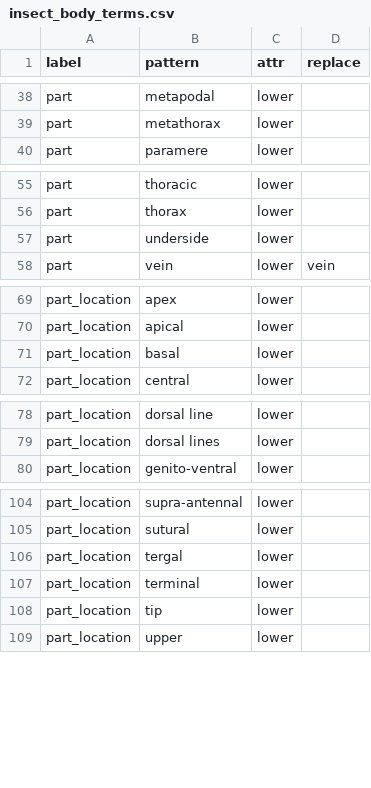
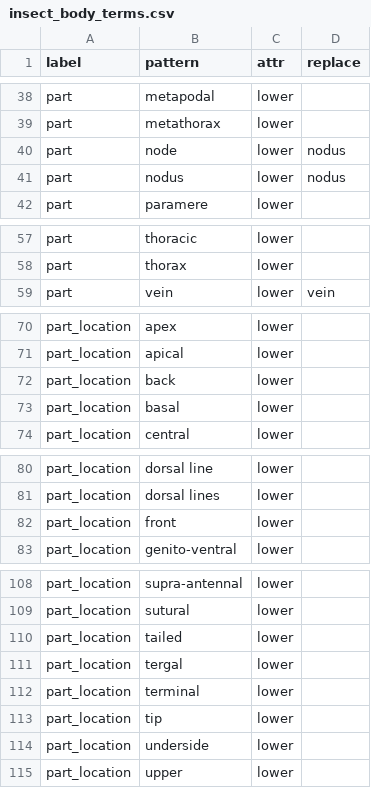
Before and after one commit to rafelafrance/traiter, a CSV file: traiter/vocabulary/insect_body_terms.csv, drawn as a sheet; only a part is shown, gaps mark what is left out; removed rows and columns are numbered as before the commit, all else as after; the diff covers the shown part only; the diff names each change by its address in the sheet, - before the commit and + after, or states it on an @@ line.

```diff
--- a/traiter/vocabulary/insect_body_terms.csv
+++ b/traiter/vocabulary/insect_body_terms.csv
+row 40: part | node | lower | nodus
+row 41: part | nodus | lower | nodus
-row 57: part | underside | lower
+row 72: part_location | back | lower
+row 82: part_location | front | lower
+row 110: part_location | tailed | lower
+row 114: part_location | underside | lower
```
Also changed, not shown: 1 added row elsewhere in this file, traiter/vocabulary/color_terms.csv, 2 other files.
